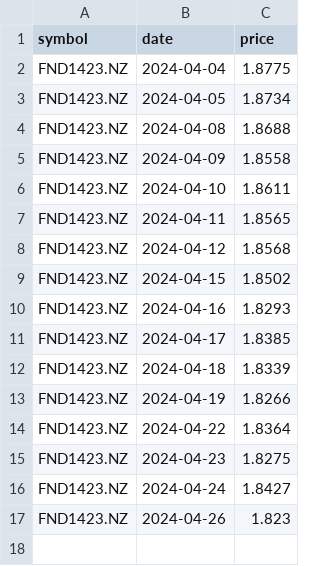
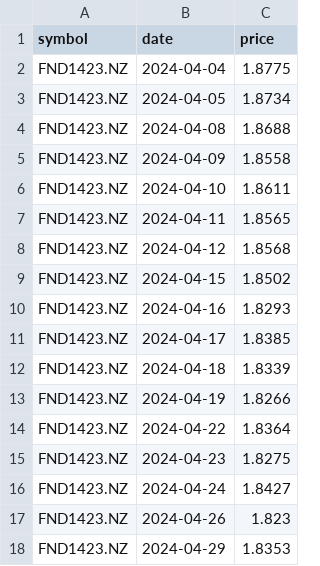
Before and after one commit to lihop/quotes, a CSV file: FND1423.NZ.csv, drawn as a sheet; the diff names each change by its address in the sheet, - before the commit and + after, or states it on an @@ line.

```diff
--- a/FND1423.NZ.csv
+++ b/FND1423.NZ.csv
+row 18: FND1423.NZ | 2024-04-29 | 1.8353
```
Also changed, not shown: 2 other files.
